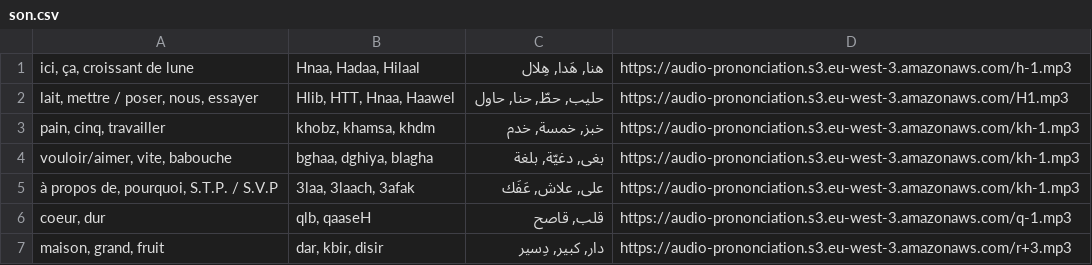
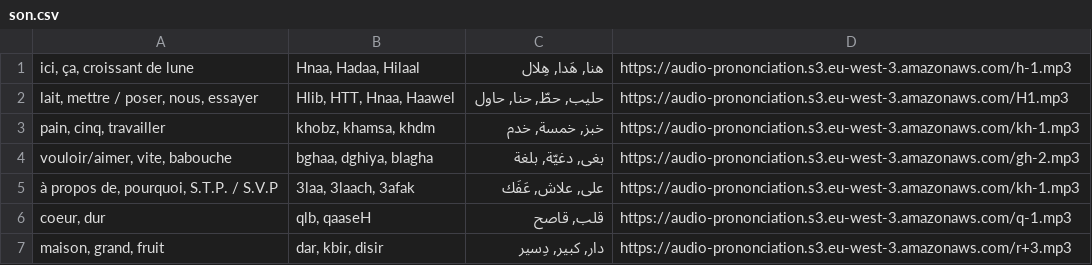
Before and after one commit to locfab/Traduction, a CSV file: public/son.csv, drawn as a sheet.

Commit message:
fix audio

```diff
--- a/public/son.csv
+++ b/public/son.csv
@@ -3,3 +3,3 @@ lait, mettre / poser, nous, essayer;Hlib, HTT, Hnaa, Haawel;حليب, حطّ, ح
 pain, cinq, travailler;khobz, khamsa, khdm;خبز, خمسة, خدم;https://audio-prononciation.s3.eu-west-3.amazonaws.com/kh-1.mp3
-vouloir/aimer, vite, babouche;bghaa, dghiya, blagha;بغى, دغيّة, بلغة;https://audio-prononciation.s3.eu-west-3.amazonaws.com/kh-1.mp3
+vouloir/aimer, vite, babouche;bghaa, dghiya, blagha;بغى, دغيّة, بلغة;https://audio-prononciation.s3.eu-west-3.amazonaws.com/gh-2.mp3
 à propos de, pourquoi, S.T.P. / S.V.P;3laa, 3laach, 3afak;على, علاش, عَفَك;https://audio-prononciation.s3.eu-west-3.amazonaws.com/kh-1.mp3
```
